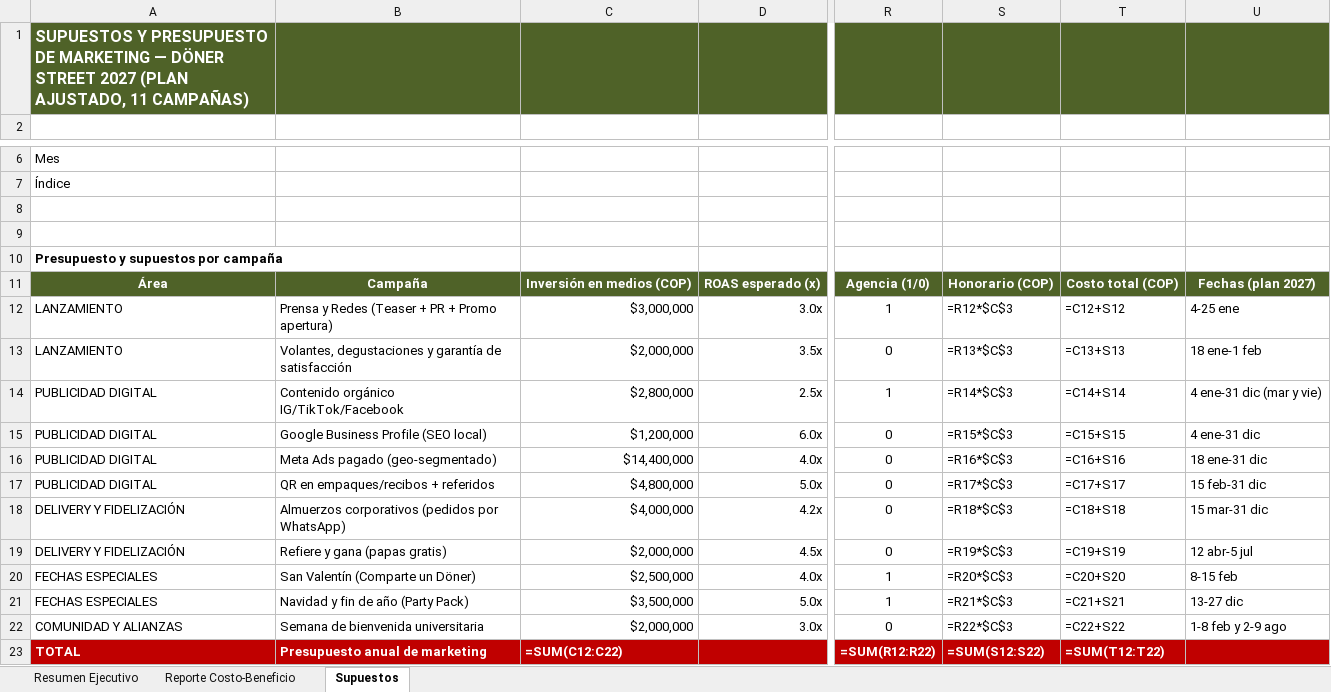
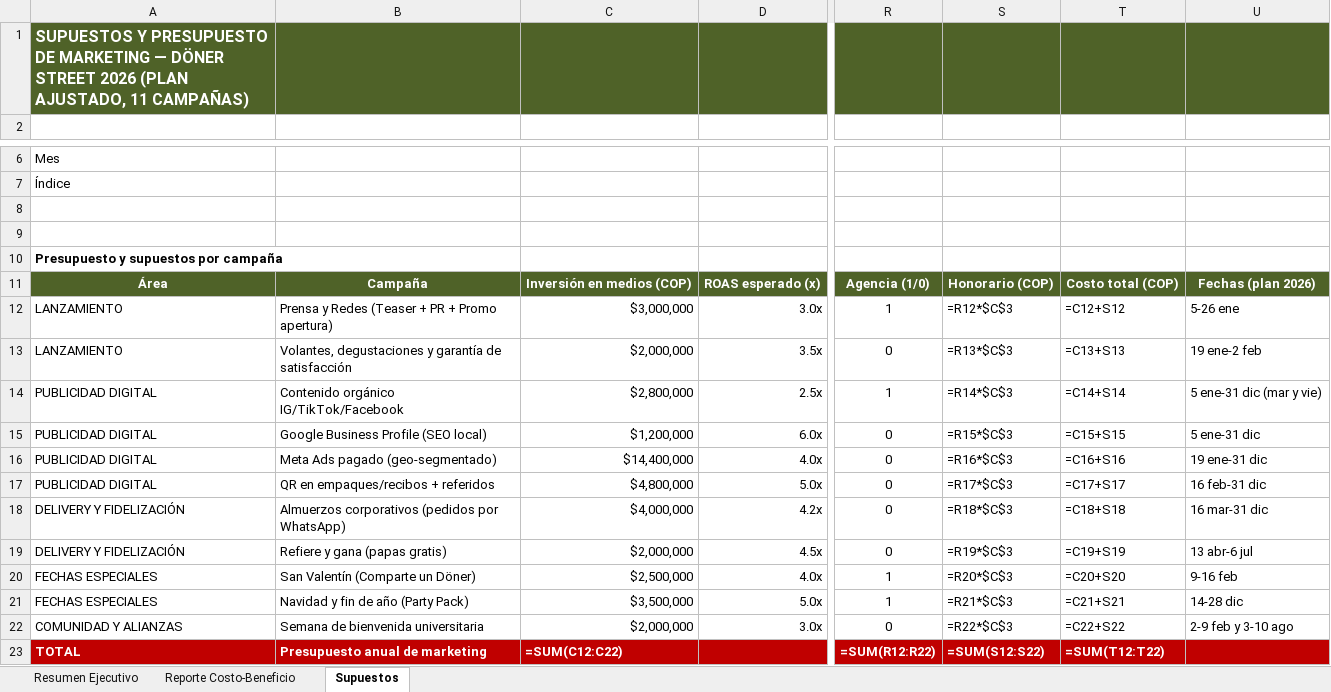
Before and after one commit to vacaica-maker/doner-house, an Excel workbook: Costo_Beneficio_Marketing_por_Campana_y_Mes_2026.xlsx, sheet Supuestos, drawn as a sheet; only a part is shown, gaps mark what is left out; values as stored, in another font and other column widths than the file's, no borders; formulas without a stored value are shown as written; the diff names each change by its address in the sheet, - before the commit and + after, or states it on an @@ line.

```diff
--- a/Costo_Beneficio_Marketing_por_Campana_y_Mes_2026.xlsx (sheet Supuestos)
+++ b/Costo_Beneficio_Marketing_por_Campana_y_Mes_2026.xlsx (sheet Supuestos)
-A1 (Mes): …DÖNER STREET 2027 (PLAN AJUSTADO,…
+A1 (Mes): …DÖNER STREET 2026 (PLAN AJUSTADO,…
-U11: Fechas (plan 2027)
+U11: Fechas (plan 2026)
-U12: 4-25 ene
+U12: 5-26 ene
-U13: 18 ene-1 feb
+U13: 19 ene-2 feb
-U14: 4 ene-31 dic (mar y vie)
+U14: 5 ene-31 dic (mar y vie)
-U15: 4 ene-31 dic
+U15: 5 ene-31 dic
-U16: 18 ene-31 dic
+U16: 19 ene-31 dic
-U17: 15 feb-31 dic
+U17: 16 feb-31 dic
-U18: 15 mar-31 dic
+U18: 16 mar-31 dic
-U19: 12 abr-5 jul
+U19: 13 abr-6 jul
-U20: 8-15 feb
+U20: 9-16 feb
-U21: 13-27 dic
+U21: 14-28 dic
-U22: 1-8 feb y 2-9 ago
+U22: 2-9 feb y 3-10 ago
```
Also changed, not shown: sheet Resumen Ejecutivo, sheet Reporte Costo-Beneficio, Plan_Campanas_Doner_Street_2026_Ajustado.xlsx.
